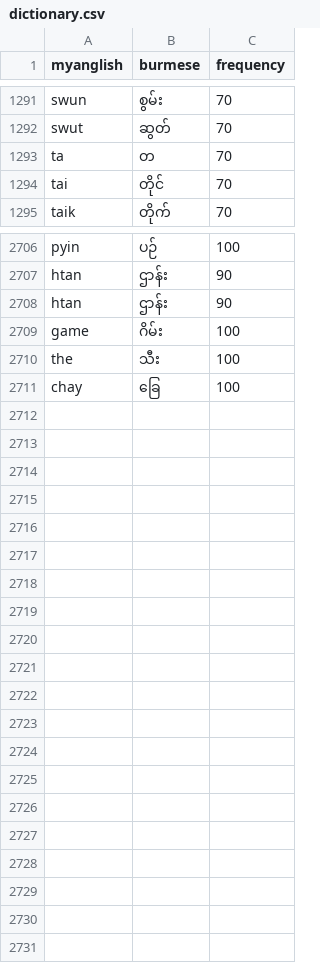
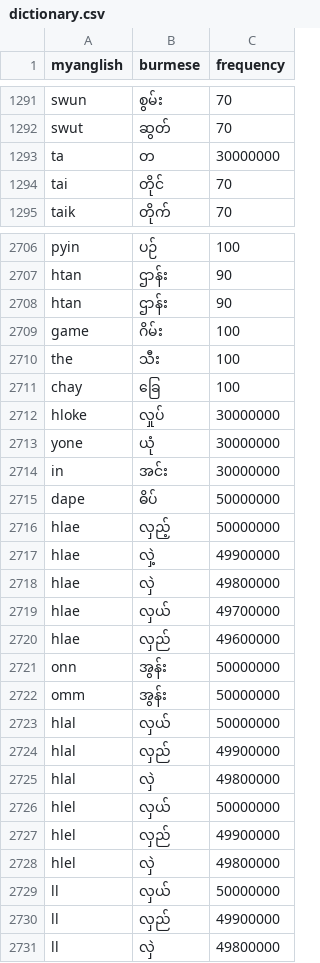
Before and after one commit to maungkaung-iann/myanglish, a CSV file: data/dictionary.csv, drawn as a sheet; only a part is shown, gaps mark what is left out; the diff covers the shown part only.

Commit message:
Fix ta first candidate and add tested Myanglish mappings

```diff
--- a/data/dictionary.csv
+++ b/data/dictionary.csv
@@ -1292,3 +1292,3 @@ swun,စွမ်း,70
 swut,ဆွတ်,70
-ta,တ,70
+ta,တ,30000000
 tai,တိုင်,70
@@ -2711 +2711,21 @@ the,သီး,100
 chay,ခြေ,100
+hloke,လှုပ်,30000000
+yone,ယုံ,30000000
+in,အင်း,30000000
+dape,ဓိပ်,50000000
+hlae,လှည့်,50000000
+hlae,လှဲ့,49900000
+hlae,လှဲ,49800000
+hlae,လှယ်,49700000
+hlae,လှည်,49600000
+onn,အွန်း,50000000
+omm,အွန်း,50000000
+hlal,လှယ်,50000000
+hlal,လှည်,49900000
+hlal,လှဲ,49800000
+hlel,လှယ်,50000000
+hlel,လှည်,49900000
+hlel,လှဲ,49800000
+ll,လှယ်,50000000
+ll,လှည်,49900000
+ll,လှဲ,49800000
```
Also changed, not shown: 1 edited cell elsewhere in this file, data/historical_candidates.csv, 1 other file.
